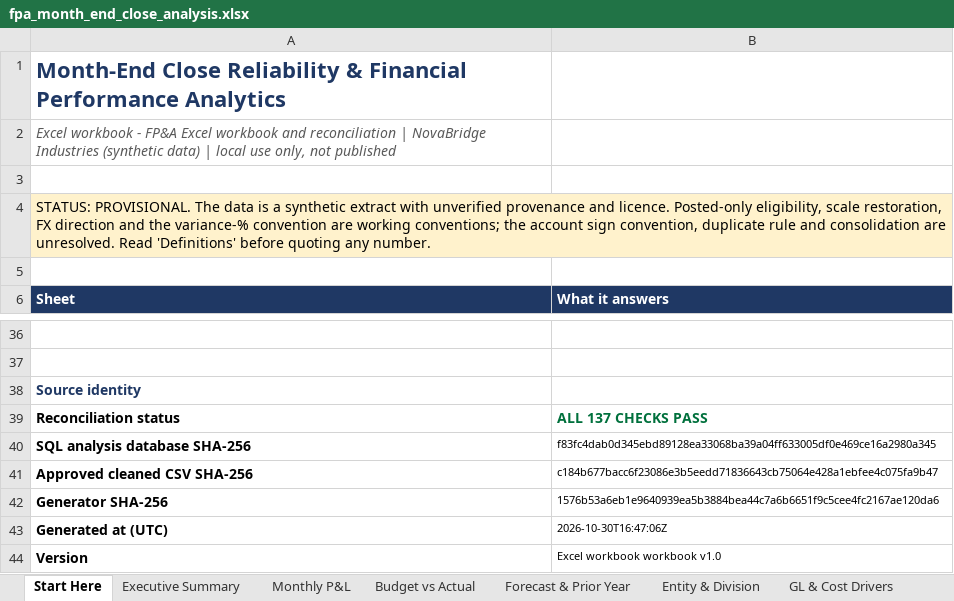
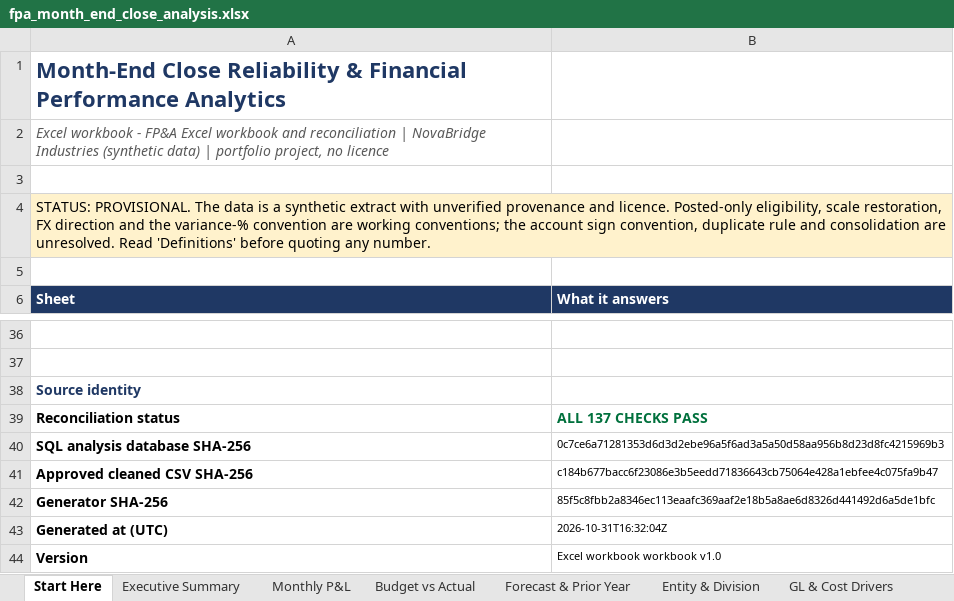
Before and after one commit to kunalkanjwani08-afk/month-end-close-reliability-fpa-analytics, an Excel workbook: excel/fpa_month_end_close_analysis.xlsx, sheet Start Here, drawn as a sheet; only a part is shown, gaps mark what is left out; values as stored, in another font and other column widths than the file's, no borders; the diff names each change by its address in the sheet, - before the commit and + after, or states it on an @@ line.

```diff
--- a/excel/fpa_month_end_close_analysis.xlsx (sheet Start Here)
+++ b/excel/fpa_month_end_close_analysis.xlsx (sheet Start Here)
-A2 (Sheet): …data) | local use only, not published
+A2 (Sheet): …data) | portfolio project, no licence
-B40 (What it answers): f83fc4dab0d345ebd89128ea33068ba39a04ff633005df0e469ce16a2980a345
+B40 (What it answers): 0c7ce6a71281353d6d3d2ebe96a5f6ad3a5a50d58aa956b8d23d8fc4215969b3
-B42 (What it answers): 1576b53a6eb1e9640939ea5b3884bea44c7a6b6651f9c5cee4fc2167ae120da6
+B42 (What it answers): 85f5c8fbb2a8346ec113eaafc369aaf2e18b5a8ae6d8326d441492d6a5de1bfc
-B43 (What it answers): 2026-10-30T16:47:06Z
+B43 (What it answers): 2026-10-31T16:32:04Z
```
Also changed, not shown: sheet Definitions, sheet Reconciliation & QA, 30 other files.
